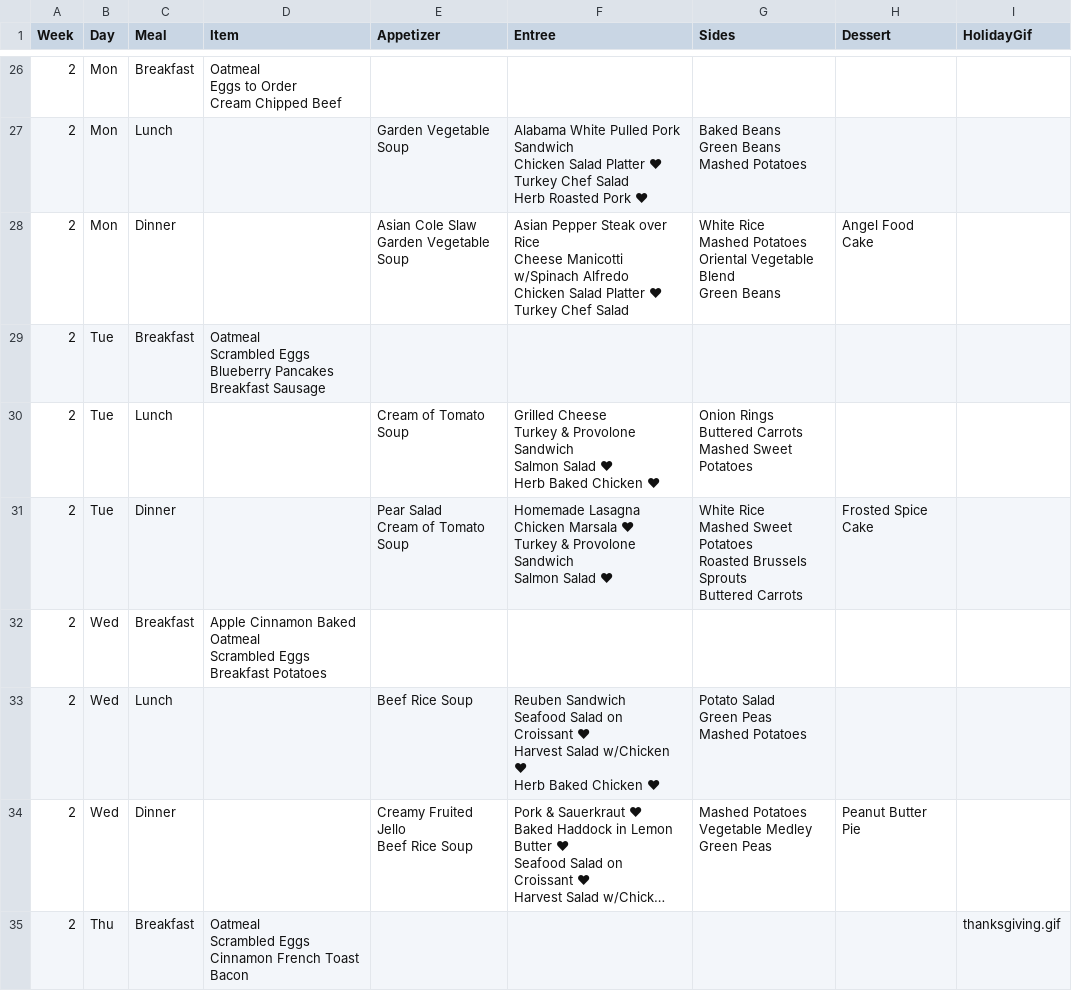
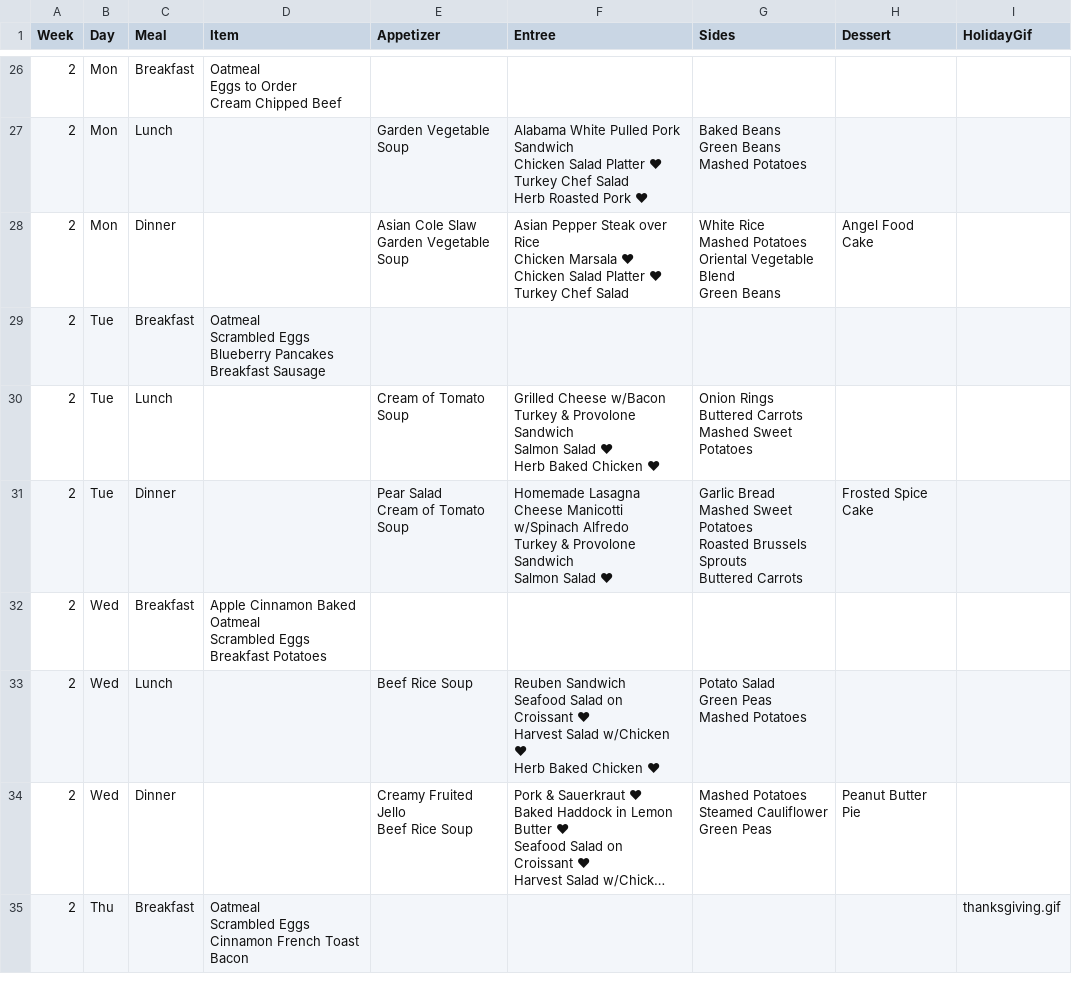
Before and after one commit to bennnn1/menu, a CSV file: menu.csv, drawn as a sheet; only a part is shown, gaps mark what is left out; long unchanged cells end in …; ↵ is a line break in a cell; the diff covers the shown part only; the diff names each change by its address in the sheet, - before the commit and + after, or states it on an @@ line.

Commit message:
Add files via upload

```diff
--- a/menu.csv
+++ b/menu.csv
-F28 (Entree): …over Rice ↵ Cheese Manicotti w/Spinach Alfredo ↵ Chicken Salad…
+F28 (Entree): …over Rice ↵ Chicken Marsala ❤ ↵ Chicken Salad…
-F30 (Entree): Grilled Cheese ↵ Turkey &…
+F30 (Entree): Grilled Cheese w/Bacon ↵ Turkey &…
-F31 (Entree): Homemade Lasagna ↵ Chicken Marsala ❤ ↵ Turkey &…
+F31 (Entree): Homemade Lasagna ↵ Cheese Manicotti w/Spinach Alfredo ↵ Turkey &…
-G31 (Sides): White Rice ↵ Mashed Sweet…
+G31 (Sides): Garlic Bread ↵ Mashed Sweet…
-G34 (Sides): Mashed Potatoes ↵ Vegetable Medley ↵ Green Peas
+G34 (Sides): Mashed Potatoes ↵ Steamed Cauliflower ↵ Green Peas
```
Also changed, not shown: 11 edited cells elsewhere in this file.
